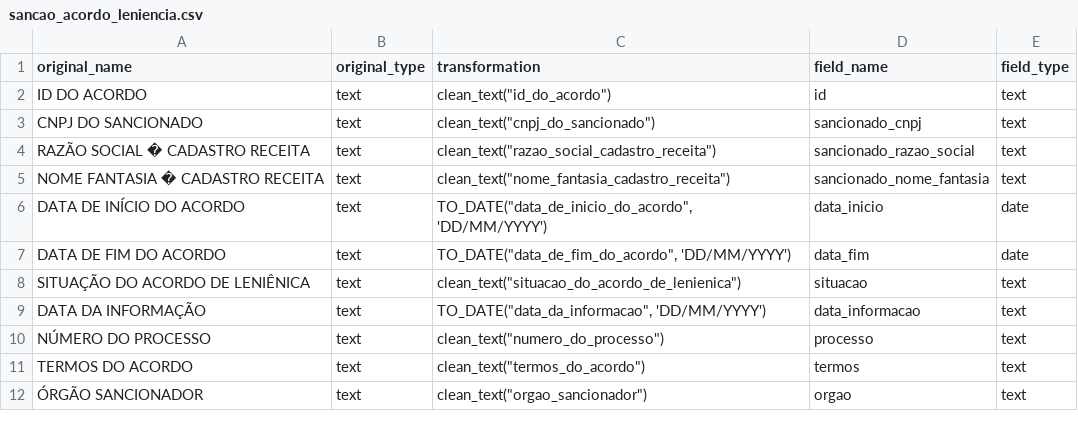
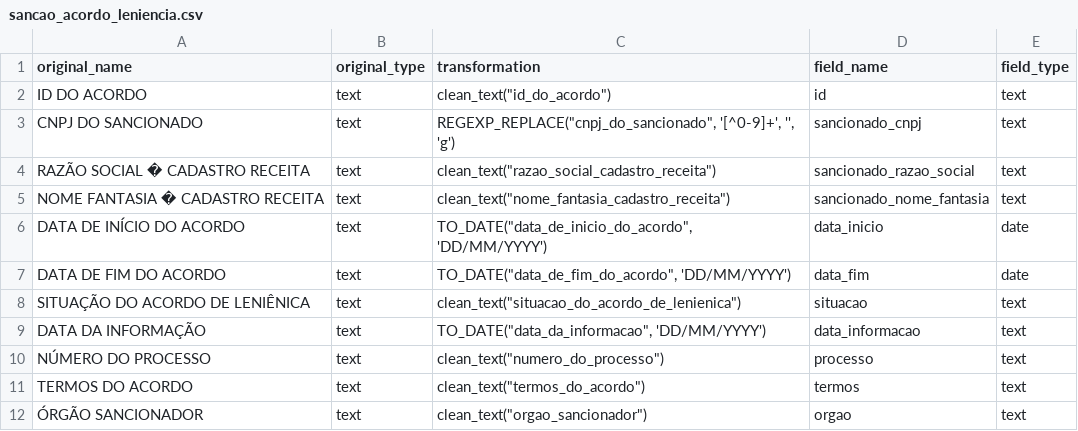
Before and after one commit to turicas/transparencia-gov-br, a CSV file: schema/sancao_acordo_leniencia.csv, drawn as a sheet.

```diff
--- a/schema/sancao_acordo_leniencia.csv
+++ b/schema/sancao_acordo_leniencia.csv
@@ -2,3 +2,3 @@
 "ID DO ACORDO","text","clean_text(""id_do_acordo"")","id","text"
-"CNPJ DO SANCIONADO","text","clean_text(""cnpj_do_sancionado"")","sancionado_cnpj","text"
+"CNPJ DO SANCIONADO","text","REGEXP_REPLACE(""cnpj_do_sancionado"", '[^0-9]+', '', 'g')","sancionado_cnpj","text"
 "RAZÃO SOCIAL � CADASTRO RECEITA","text","clean_text(""razao_social_cadastro_receita"")","sancionado_razao_social","text"
```
Also changed, not shown: schema/sancao_ceis.csv, schema/sancao_cepim.csv, 1 other file.
